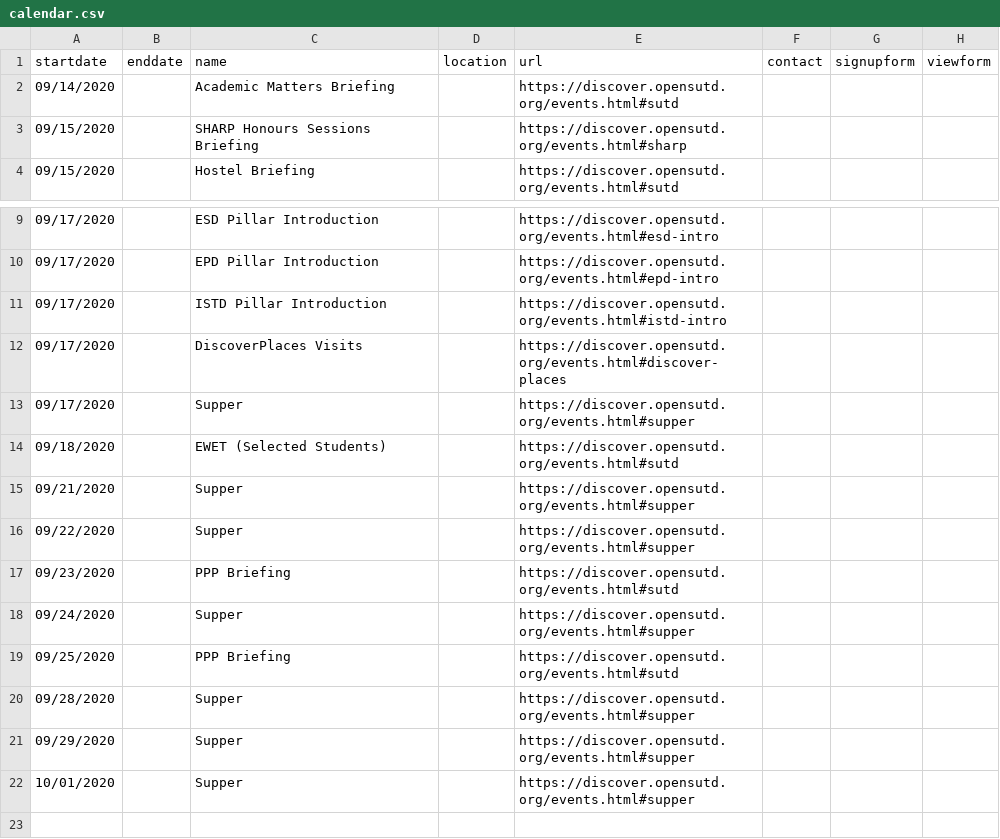
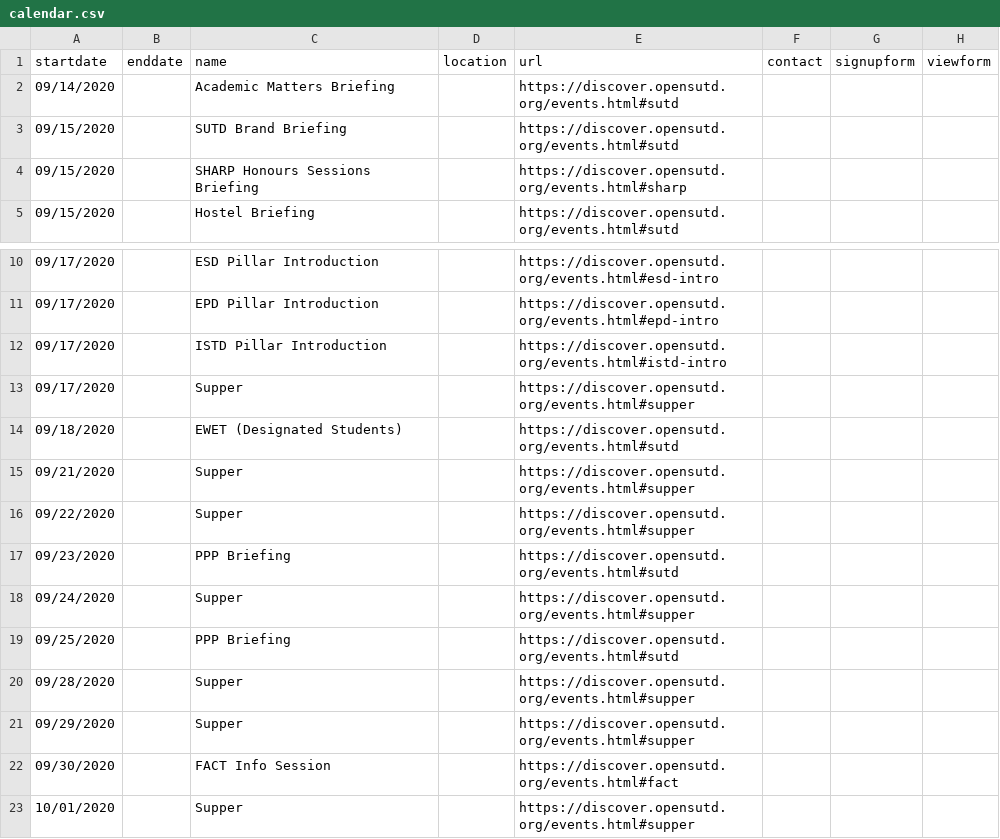
Before and after one commit to OpenSUTD/DiscoverSUTD-2020, a CSV file: calendar.csv, drawn as a sheet; only a part is shown, gaps mark what is left out.

Commit message:
Add major content update
- Add Fifth Row Showcase Directory
- Add Human Library content
- Add more events
- Add preparatory iframes for livestreams
- Implement lazy-loading for offscreen iframes (directory.html and watchlist.html)
- Minor style changes for Microsoft Edge
- Add more planning content

```diff
--- a/calendar.csv
+++ b/calendar.csv
@@ -2,2 +2,3 @@ startdate,enddate,name,location,url,contact,signupform,viewform
 09/14/2020,,Academic Matters Briefing,,https://discover.opensutd.org/events.html#sutd,,,
+09/15/2020,,SUTD Brand Briefing,,https://discover.opensutd.org/events.html#sutd,,,
 09/15/2020,,SHARP Honours Sessions Briefing,,https://discover.opensutd.org/events.html#sharp,,,
@@ -11,5 +12,4 @@ startdate,enddate,name,location,url,contact,signupform,viewform
 09/17/2020,,ISTD Pillar Introduction,,https://discover.opensutd.org/events.html#istd-intro,,,
-09/17/2020,,DiscoverPlaces Visits,,https://discover.opensutd.org/events.html#discover-places,,,
 09/17/2020,,Supper,,https://discover.opensutd.org/events.html#supper,,,
-09/18/2020,,EWET (Selected Students),,https://discover.opensutd.org/events.html#sutd,,,
+09/18/2020,,EWET (Designated Students),,https://discover.opensutd.org/events.html#sutd,,,
 09/21/2020,,Supper,,https://discover.opensutd.org/events.html#supper,,,
@@ -21,2 +21,3 @@ startdate,enddate,name,location,url,contact,signupform,viewform
 09/29/2020,,Supper,,https://discover.opensutd.org/events.html#supper,,,
+09/30/2020,,FACT Info Session,,https://discover.opensutd.org/events.html#fact,,,
 10/01/2020,,Supper,,https://discover.opensutd.org/events.html#supper,,,
```
Also changed, not shown: 19 other files.
